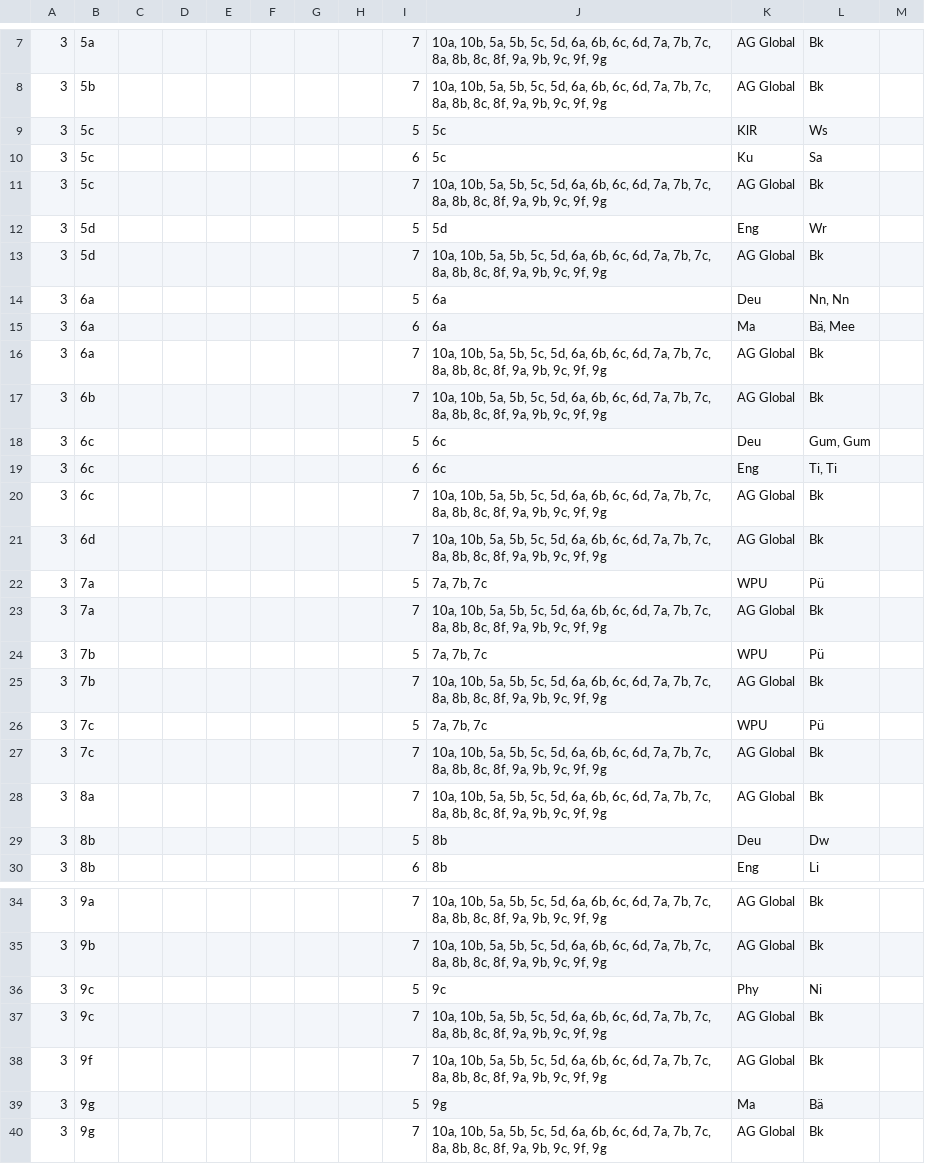
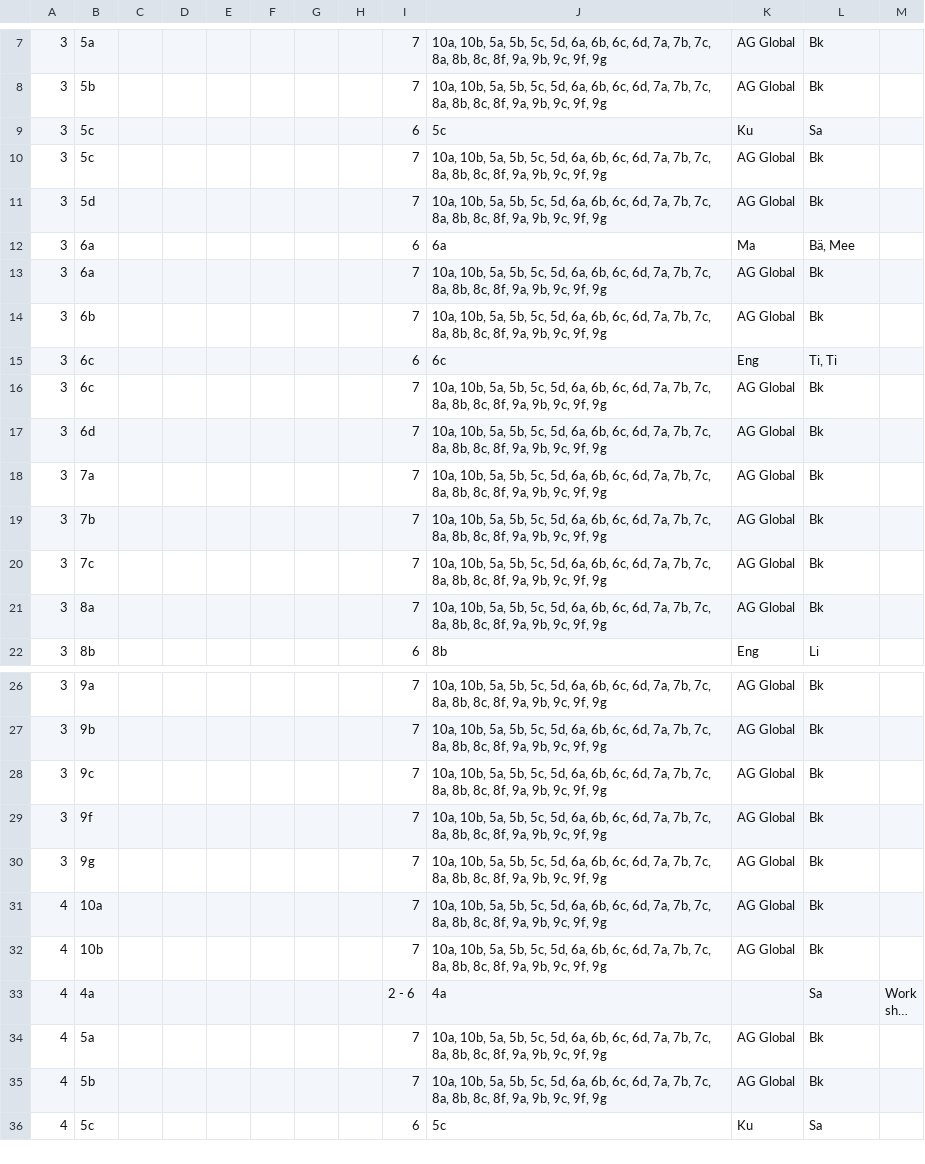
Before and after one commit to iluvatar80/untis-monitor, a CSV file: docs/webuntis_subst.csv, drawn as a sheet; only a part is shown, gaps mark what is left out; the shorter side is filled out with more unchanged rows; long unchanged cells end in …; the diff covers the shown part only.

```diff
--- a/docs/webuntis_subst.csv
+++ b/docs/webuntis_subst.csv
@@ -8,8 +8,5 @@
 3,5b,,,,,,,7,"10a, 10b, 5a, 5b, 5c, 5d, 6a, 6b, 6c, 6d, 7a, 7b, 7c, 8a, 8b, 8c, 8f, 9a, 9b, 9c, 9f, 9g",AG Global,Bk,
-3,5c,,,,,,,5,5c,KlR,Ws,
 3,5c,,,,,,,6,5c,Ku,Sa,
 3,5c,,,,,,,7,"10a, 10b, 5a, 5b, 5c, 5d, 6a, 6b, 6c, 6d, 7a, 7b, 7c, 8a, 8b, 8c, 8f, 9a, 9b, 9c, 9f, 9g",AG Global,Bk,
-3,5d,,,,,,,5,5d,Eng,Wr,
 3,5d,,,,,,,7,"10a, 10b, 5a, 5b, 5c, 5d, 6a, 6b, 6c, 6d, 7a, 7b, 7c, 8a, 8b, 8c, 8f, 9a, 9b, 9c, 9f, 9g",AG Global,Bk,
-3,6a,,,,,,,5,6a,Deu,"Nn, Nn",
 3,6a,,,,,,,6,6a,Ma,"Bä, Mee",
@@ -17,3 +14,2 @@
 3,6b,,,,,,,7,"10a, 10b, 5a, 5b, 5c, 5d, 6a, 6b, 6c, 6d, 7a, 7b, 7c, 8a, 8b, 8c, 8f, 9a, 9b, 9c, 9f, 9g",AG Global,Bk,
-3,6c,,,,,,,5,6c,Deu,"Gum, Gum",
 3,6c,,,,,,,6,6c,Eng,"Ti, Ti",
@@ -21,10 +17,6 @@
 3,6d,,,,,,,7,"10a, 10b, 5a, 5b, 5c, 5d, 6a, 6b, 6c, 6d, 7a, 7b, 7c, 8a, 8b, 8c, 8f, 9a, 9b, 9c, 9f, 9g",AG Global,Bk,
-3,7a,,,,,,,5,"7a, 7b, 7c",WPU,Pü,
 3,7a,,,,,,,7,"10a, 10b, 5a, 5b, 5c, 5d, 6a, 6b, 6c, 6d, 7a, 7b, 7c, 8a, 8b, 8c, 8f, 9a, 9b, 9c, 9f, 9g",AG Global,Bk,
-3,7b,,,,,,,5,"7a, 7b, 7c",WPU,Pü,
 3,7b,,,,,,,7,"10a, 10b, 5a, 5b, 5c, 5d, 6a, 6b, 6c, 6d, 7a, 7b, 7c, 8a, 8b, 8c, 8f, 9a, 9b, 9c, 9f, 9g",AG Global,Bk,
-3,7c,,,,,,,5,"7a, 7b, 7c",WPU,Pü,
 3,7c,,,,,,,7,"10a, 10b, 5a, 5b, 5c, 5d, 6a, 6b, 6c, 6d, 7a, 7b, 7c, 8a, 8b, 8c, 8f, 9a, 9b, 9c, 9f, 9g",AG Global,Bk,
 3,8a,,,,,,,7,"10a, 10b, 5a, 5b, 5c, 5d, 6a, 6b, 6c, 6d, 7a, 7b, 7c, 8a, 8b, 8c, 8f, 9a, 9b, 9c, 9f, 9g",AG Global,Bk,
-3,8b,,,,,,,5,8b,Deu,Dw,
 3,8b,,,,,,,6,8b,Eng,Li,
@@ -35,6 +27,4 @@
 3,9b,,,,,,,7,"10a, 10b, 5a, 5b, 5c, 5d, 6a, 6b, 6c, 6d, 7a, 7b, 7c, 8a, 8b, 8c, 8f, 9a, 9b, 9c, 9f, 9g",AG Global,Bk,
-3,9c,,,,,,,5,9c,Phy,Ni,
 3,9c,,,,,,,7,"10a, 10b, 5a, 5b, 5c, 5d, 6a, 6b, 6c, 6d, 7a, 7b, 7c, 8a, 8b, 8c, 8f, 9a, 9b, 9c, 9f, 9g",AG Global,Bk,
 3,9f,,,,,,,7,"10a, 10b, 5a, 5b, 5c, 5d, 6a, 6b, 6c, 6d, 7a, 7b, 7c, 8a, 8b, 8c, 8f, 9a, 9b, 9c, 9f, 9g",AG Global,Bk,
-3,9g,,,,,,,5,9g,Ma,Bä,
 3,9g,,,,,,,7,"10a, 10b, 5a, 5b, 5c, 5d, 6a, 6b, 6c, 6d, 7a, 7b, 7c, 8a, 8b, 8c, 8f, 9a, 9b, 9c, 9f, 9g",AG Global,Bk,
```
Also changed, not shown: 10 removed rows elsewhere in this file, docs/untis_subst_normalized.csv, 6 other files.
